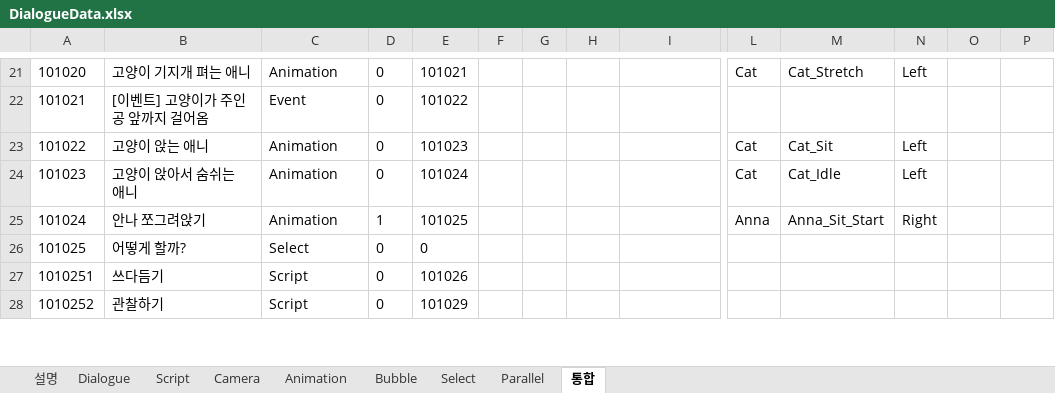
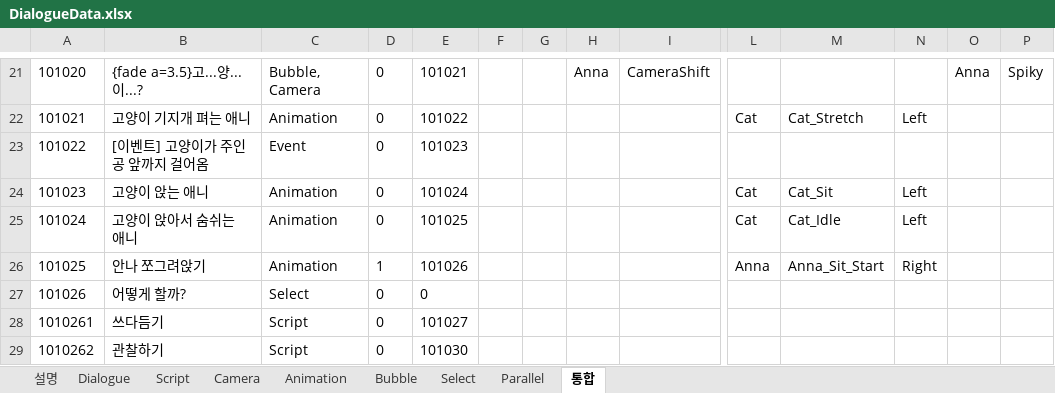
Before and after one commit to Team-Cocoon/Nine-Reincarnation, an Excel workbook: NineReincarnation/Assets/08. Scripts/03. Data/DialogueData.xlsx, sheet 통합, drawn as a sheet; only a part is shown, gaps mark what is left out; values as stored, in another font and other column widths than the file's, no borders; charts and pictures not drawn; addresses are those after the commit; rows hold the shown columns only; the diff covers the shown part only; the diff names each change by its address in the sheet, - before the commit and + after, or states it on an @@ line.

```diff
--- a/NineReincarnation/Assets/08. Scripts/03. Data/DialogueData.xlsx (sheet 통합)
+++ b/NineReincarnation/Assets/08. Scripts/03. Data/DialogueData.xlsx (sheet 통합)
-B21: 고양이 기지개 펴는 애니
+B21: {fade a=3.5}고...양...이...?
-C21: Animation
+C21: Bubble, Camera
-H21: (empty)
+H21: Anna
-I21: (empty)
+I21: CameraShift
-L21: Cat
+L21: (empty)
-M21: Cat_Stretch
+M21: (empty)
-N21: Left
+N21: (empty)
-O21: (empty)
+O21: Anna
-P21: (empty)
+P21: Spiky
-B22: [이벤트] 고양이가 주인공 앞까지 걸어옴
+B22: 고양이 기지개 펴는 애니
-C22: Event
+C22: Animation
-L22: (empty)
+L22: Cat
-M22: (empty)
+M22: Cat_Stretch
-N22: (empty)
+N22: Left
-B23: 고양이 앉는 애니
+B23: [이벤트] 고양이가 주인공 앞까지 걸어옴
-C23: Animation
+C23: Event
-L23: Cat
+L23: (empty)
-M23: Cat_Sit
+M23: (empty)
-N23: Left
+N23: (empty)
-B24: 고양이 앉아서 숨쉬는 애니
+B24: 고양이 앉는 애니
-M24: Cat_Idle
+M24: Cat_Sit
-B25: 안나 쪼그려앉기
+B25: 고양이 앉아서 숨쉬는 애니
-D25: 1
+D25: 0
-L25: Anna
+L25: Cat
-M25: Anna_Sit_Start
+M25: Cat_Idle
-N25: Right
+N25: Left
+row 26: 101025 | 안나 쪼그려앉기 | Animation | 1 | 101026 |  |  |  |  | Anna | Anna_Sit_Start | Right
-A27: 101025
+A27: 101026
-A28: 1010251
+A28: 1010261
-E28: 101026
+E28: 101027
-A29: 1010252
+A29: 1010262
-E29: 101029
+E29: 101030
```
Also changed, not shown: 1 added row, 1 removed row, 63 edited cells and cell formats elsewhere in this sheet, sheet Dialogue, sheet Animation, sheet Camera, sheet Parallel, sheet Script, sheet 설명, 2 more sheets, charts or pictures, 26 other files.
